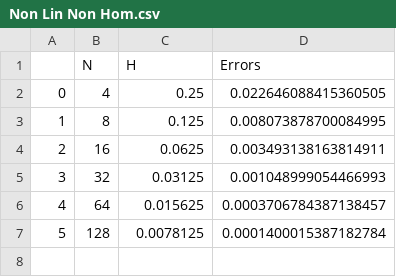
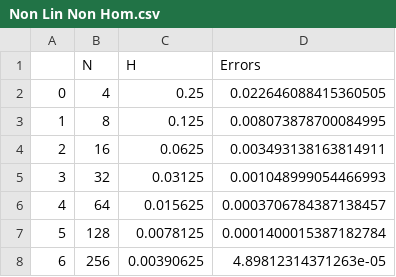
Before and after one commit to Teut2711/Maths-SOP, a CSV file: working 1/Non Lin Non Hom.csv, drawn as a sheet.

```diff
--- a/working 1/Non Lin Non Hom.csv
+++ b/working 1/Non Lin Non Hom.csv
@@ -7 +7,2 @@
 5,128,0.0078125,0.0001400015387182784
+6,256,0.00390625,4.89812314371263e-05
```
Also changed, not shown: working 1/Lin Hom.csv, working 1/Lin Non Hom.csv, 38 other files.
